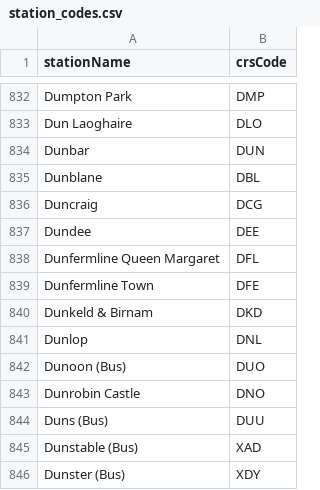
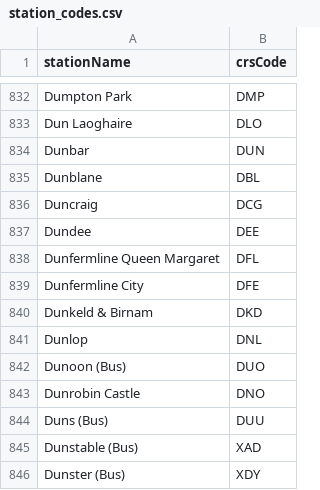
Before and after one commit to jpsingleton/Huxley2, a CSV file: station_codes.csv, drawn as a sheet; only a part is shown, gaps mark what is left out.

Commit message:
chore: dunfermline town -> dunfermline city (#27)
This station was renamed in October 2022 when Dunfermline gained city status

```diff
--- a/station_codes.csv
+++ b/station_codes.csv
@@ -838,3 +838,3 @@
 "Dunfermline Queen Margaret","DFL"
-"Dunfermline Town","DFE"
+"Dunfermline City","DFE"
 "Dunkeld & Birnam","DKD"
```
